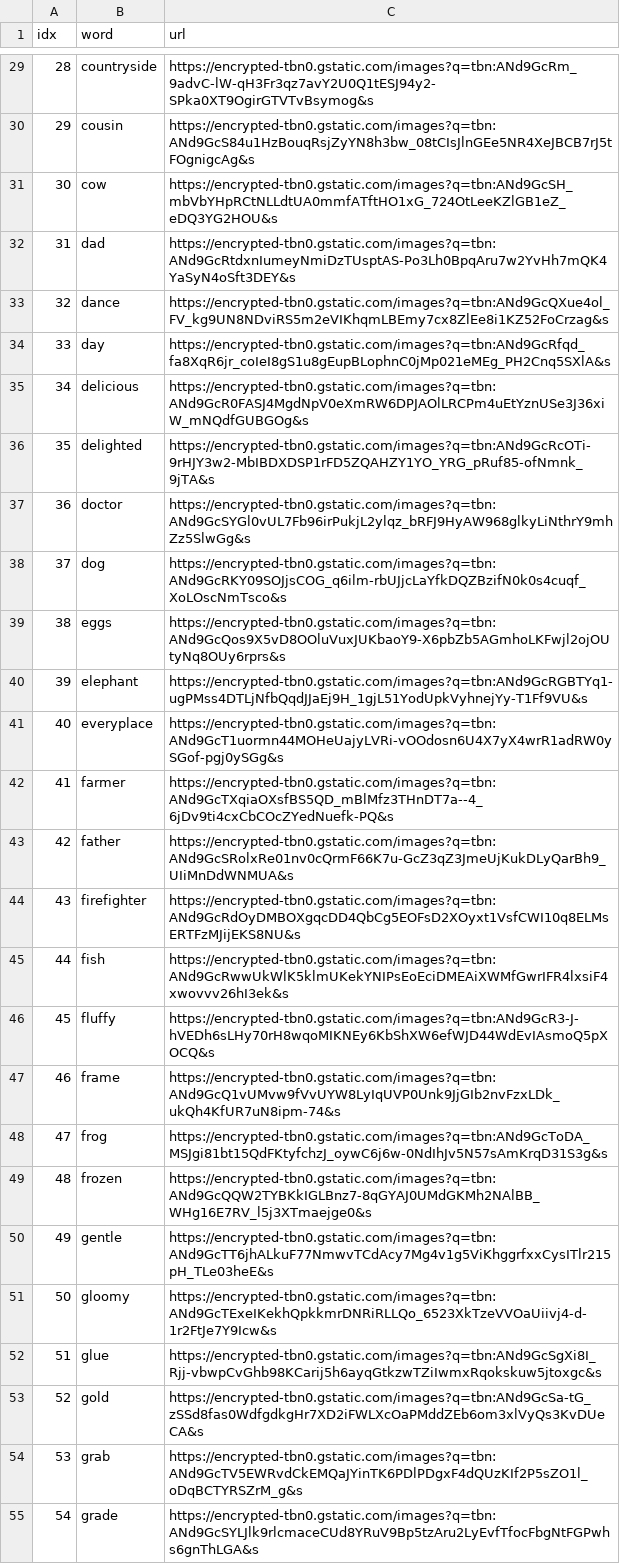
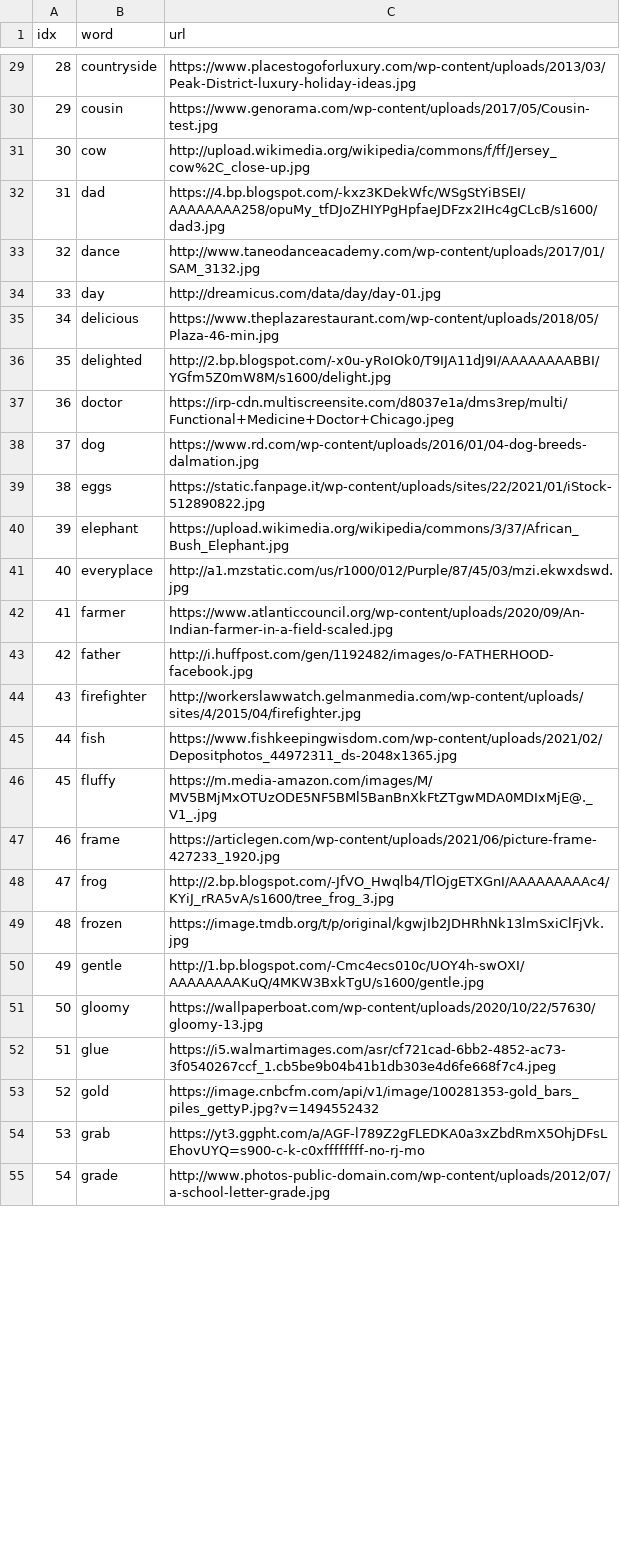
Before and after one commit to ningzhangfisk/ningzhangfisk.github.io, a CSV file: SpellWord/k.csv, drawn as a sheet; only a part is shown, gaps mark what is left out; the diff covers the shown part only; the diff names each change by its address in the sheet, - before the commit and + after, or states it on an @@ line.

```diff
--- a/SpellWord/k.csv
+++ b/SpellWord/k.csv
-C29 (url): https://encrypted-tbn0.gstatic.com/images?q=tbn:ANd9GcRm_9advC-lW-qH3Fr3qz7avY2U0Q1tESJ94y2-SPka0XT9OgirGTVTvBsymog&s
+C29 (url): https://www.placestogoforluxury.com/wp-content/uploads/2013/03/Peak-District-luxury-holiday-ideas.jpg
-C30 (url): https://encrypted-tbn0.gstatic.com/images?q=tbn:ANd9GcS84u1HzBouqRsjZyYN8h3bw_08tCIsJlnGEe5NR4XeJBCB7rJ5tFOgnigcAg&s
+C30 (url): https://www.genorama.com/wp-content/uploads/2017/05/Cousin-test.jpg
-C31 (url): https://encrypted-tbn0.gstatic.com/images?q=tbn:ANd9GcSH_mbVbYHpRCtNLLdtUA0mmfATftHO1xG_724OtLeeKZlGB1eZ_eDQ3YG2HOU&s
+C31 (url): http://upload.wikimedia.org/wikipedia/commons/f/ff/Jersey_cow%2C_close-up.jpg
-C32 (url): https://encrypted-tbn0.gstatic.com/images?q=tbn:ANd9GcRtdxnIumeyNmiDzTUsptAS-Po3Lh0BpqAru7w2YvHh7mQK4YaSyN4oSft3DEY&s
+C32 (url): https://4.bp.blogspot.com/-kxz3KDekWfc/WSgStYiBSEI/AAAAAAAA258/opuMy_tfDJoZHIYPgHpfaeJDFzx2IHc4gCLcB/s1600/dad3.jpg
-C33 (url): https://encrypted-tbn0.gstatic.com/images?q=tbn:ANd9GcQXue4ol_FV_kg9UN8NDviRS5m2eVIKhqmLBEmy7cx8ZlEe8i1KZ52FoCrzag&s
+C33 (url): http://www.taneodanceacademy.com/wp-content/uploads/2017/01/SAM_3132.jpg
-C34 (url): https://encrypted-tbn0.gstatic.com/images?q=tbn:ANd9GcRfqd_fa8XqR6jr_coIeI8gS1u8gEupBLophnC0jMp021eMEg_PH2Cnq5SXlA&s
+C34 (url): http://dreamicus.com/data/day/day-01.jpg
-C35 (url): https://encrypted-tbn0.gstatic.com/images?q=tbn:ANd9GcR0FASJ4MgdNpV0eXmRW6DPJAOlLRCPm4uEtYznUSe3J36xiW_mNQdfGUBGOg&s
+C35 (url): https://www.theplazarestaurant.com/wp-content/uploads/2018/05/Plaza-46-min.jpg
-C36 (url): https://encrypted-tbn0.gstatic.com/images?q=tbn:ANd9GcRcOTi-9rHJY3w2-MbIBDXDSP1rFD5ZQAHZY1YO_YRG_pRuf85-ofNmnk_9jTA&s
+C36 (url): http://2.bp.blogspot.com/-x0u-yRoIOk0/T9IJA11dJ9I/AAAAAAAABBI/YGfm5Z0mW8M/s1600/delight.jpg
-C37 (url): https://encrypted-tbn0.gstatic.com/images?q=tbn:ANd9GcSYGl0vUL7Fb96irPukjL2ylqz_bRFJ9HyAW968glkyLiNthrY9mhZz5SlwGg&s
+C37 (url): https://irp-cdn.multiscreensite.com/d8037e1a/dms3rep/multi/Functional+Medicine+Doctor+Chicago.jpeg
-C38 (url): https://encrypted-tbn0.gstatic.com/images?q=tbn:ANd9GcRKY09SOJjsCOG_q6ilm-rbUJjcLaYfkDQZBzifN0k0s4cuqf_XoLOscNmTsco&s
+C38 (url): https://www.rd.com/wp-content/uploads/2016/01/04-dog-breeds-dalmation.jpg
-C39 (url): https://encrypted-tbn0.gstatic.com/images?q=tbn:ANd9GcQos9X5vD8OOluVuxJUKbaoY9-X6pbZb5AGmhoLKFwjl2ojOUtyNq8OUy6rprs&s
+C39 (url): https://static.fanpage.it/wp-content/uploads/sites/22/2021/01/iStock-512890822.jpg
-C40 (url): https://encrypted-tbn0.gstatic.com/images?q=tbn:ANd9GcRGBTYq1-ugPMss4DTLjNfbQqdJJaEj9H_1gjL51YodUpkVyhnejYy-T1Ff9VU&s
+C40 (url): https://upload.wikimedia.org/wikipedia/commons/3/37/African_Bush_Elephant.jpg
-C41 (url): https://encrypted-tbn0.gstatic.com/images?q=tbn:ANd9GcT1uormn44MOHeUajyLVRi-vOOdosn6U4X7yX4wrR1adRW0ySGof-pgj0ySGg&s
+C41 (url): http://a1.mzstatic.com/us/r1000/012/Purple/87/45/03/mzi.ekwxdswd.jpg
-C42 (url): https://encrypted-tbn0.gstatic.com/images?q=tbn:ANd9GcTXqiaOXsfBS5QD_mBlMfz3THnDT7a--4_6jDv9ti4cxCbCOcZYedNuefk-PQ&s
+C42 (url): https://www.atlanticcouncil.org/wp-content/uploads/2020/09/An-Indian-farmer-in-a-field-scaled.jpg
-C43 (url): https://encrypted-tbn0.gstatic.com/images?q=tbn:ANd9GcSRolxRe01nv0cQrmF66K7u-GcZ3qZ3JmeUjKukDLyQarBh9_UIiMnDdWNMUA&s
+C43 (url): http://i.huffpost.com/gen/1192482/images/o-FATHERHOOD-facebook.jpg
-C44 (url): https://encrypted-tbn0.gstatic.com/images?q=tbn:ANd9GcRdOyDMBOXgqcDD4QbCg5EOFsD2XOyxt1VsfCWI10q8ELMsERTFzMJijEKS8NU&s
+C44 (url): http://workerslawwatch.gelmanmedia.com/wp-content/uploads/sites/4/2015/04/firefighter.jpg
-C45 (url): https://encrypted-tbn0.gstatic.com/images?q=tbn:ANd9GcRwwUkWlK5klmUKekYNIPsEoEciDMEAiXWMfGwrIFR4lxsiF4xwovvv26hI3ek&s
+C45 (url): https://www.fishkeepingwisdom.com/wp-content/uploads/2021/02/Depositphotos_44972311_ds-2048x1365.jpg
-C46 (url): https://encrypted-tbn0.gstatic.com/images?q=tbn:ANd9GcR3-J-hVEDh6sLHy70rH8wqoMIKNEy6KbShXW6efWJD44WdEvIAsmoQ5pXOCQ&s
+C46 (url): https://m.media-amazon.com/images/M/MV5BMjMxOTUzODE5NF5BMl5BanBnXkFtZTgwMDA0MDIxMjE@._V1_.jpg
-C47 (url): https://encrypted-tbn0.gstatic.com/images?q=tbn:ANd9GcQ1vUMvw9fVvUYW8LyIqUVP0Unk9JjGIb2nvFzxLDk_ukQh4KfUR7uN8ipm-74&s
+C47 (url): https://articlegen.com/wp-content/uploads/2021/06/picture-frame-427233_1920.jpg
-C48 (url): https://encrypted-tbn0.gstatic.com/images?q=tbn:ANd9GcToDA_MSJgi81bt15QdFKtyfchzJ_oywC6j6w-0NdIhJv5N57sAmKrqD31S3g&s
+C48 (url): http://2.bp.blogspot.com/-JfVO_Hwqlb4/TlOjgETXGnI/AAAAAAAAAc4/KYiJ_rRA5vA/s1600/tree_frog_3.jpg
-C49 (url): https://encrypted-tbn0.gstatic.com/images?q=tbn:ANd9GcQQW2TYBKkIGLBnz7-8qGYAJ0UMdGKMh2NAlBB_WHg16E7RV_l5j3XTmaejge0&s
+C49 (url): https://image.tmdb.org/t/p/original/kgwjIb2JDHRhNk13lmSxiClFjVk.jpg
-C50 (url): https://encrypted-tbn0.gstatic.com/images?q=tbn:ANd9GcTT6jhALkuF77NmwvTCdAcy7Mg4v1g5ViKhggrfxxCysITlr215pH_TLe03heE&s
+C50 (url): http://1.bp.blogspot.com/-Cmc4ecs010c/UOY4h-swOXI/AAAAAAAAKuQ/4MKW3BxkTgU/s1600/gentle.jpg
-C51 (url): https://encrypted-tbn0.gstatic.com/images?q=tbn:ANd9GcTExeIKekhQpkkmrDNRiRLLQo_6523XkTzeVVOaUiivj4-d-1r2FtJe7Y9Icw&s
+C51 (url): https://wallpaperboat.com/wp-content/uploads/2020/10/22/57630/gloomy-13.jpg
-C52 (url): https://encrypted-tbn0.gstatic.com/images?q=tbn:ANd9GcSgXi8I_Rjj-vbwpCvGhb98KCarij5h6ayqGtkzwTZiIwmxRqokskuw5jtoxgc&s
+C52 (url): https://i5.walmartimages.com/asr/cf721cad-6bb2-4852-ac73-3f0540267ccf_1.cb5be9b04b41b1db303e4d6fe668f7c4.jpeg
-C53 (url): https://encrypted-tbn0.gstatic.com/images?q=tbn:ANd9GcSa-tG_zSSd8fas0WdfgdkgHr7XD2iFWLXcOaPMddZEb6om3xlVyQs3KvDUeCA&s
+C53 (url): https://image.cnbcfm.com/api/v1/image/100281353-gold_bars_piles_gettyP.jpg?v=1494552432
-C54 (url): https://encrypted-tbn0.gstatic.com/images?q=tbn:ANd9GcTV5EWRvdCkEMQaJYinTK6PDlPDgxF4dQUzKIf2P5sZO1l_oDqBCTYRSZrM_g&s
+C54 (url): https://yt3.ggpht.com/a/AGF-l789Z2gFLEDKA0a3xZbdRmX5OhjDFsLEhovUYQ=s900-c-k-c0xffffffff-no-rj-mo
-C55 (url): https://encrypted-tbn0.gstatic.com/images?q=tbn:ANd9GcSYLJlk9rlcmaceCUd8YRuV9Bp5tzAru2LyEvfTfocFbgNtFGPwhs6gnThLGA&s
+C55 (url): http://www.photos-public-domain.com/wp-content/uploads/2012/07/a-school-letter-grade.jpg
```
Also changed, not shown: 148 edited cells elsewhere in this file.
